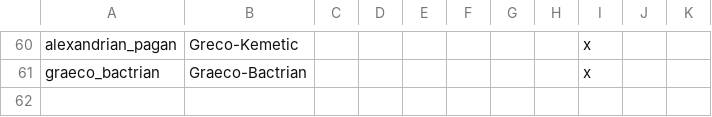
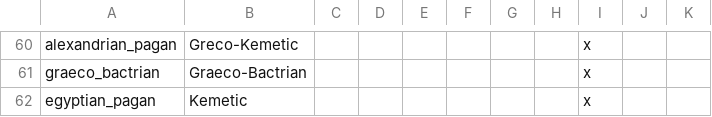
Before and after one commit to swf541/Iron-Age-Terrarum-Antiqua, a CSV file: Iron Age Terrarum Antiqua/localisation/00_new_pagan.csv, drawn as a sheet; only a part is shown, gaps mark what is left out; the diff names each change by its address in the sheet, - before the commit and + after, or states it on an @@ line.

```diff
--- a/Iron Age Terrarum Antiqua/localisation/00_new_pagan.csv
+++ b/Iron Age Terrarum Antiqua/localisation/00_new_pagan.csv
+row 62: egyptian_pagan | Kemetic |  |  |  |  |  |  | x
```
Also changed, not shown: 11 other files.
